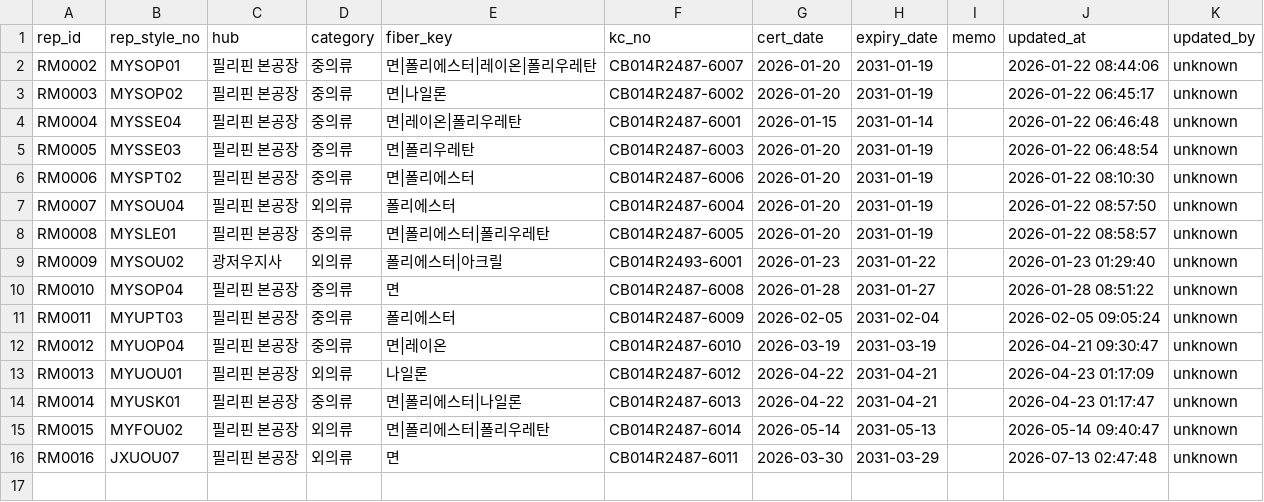
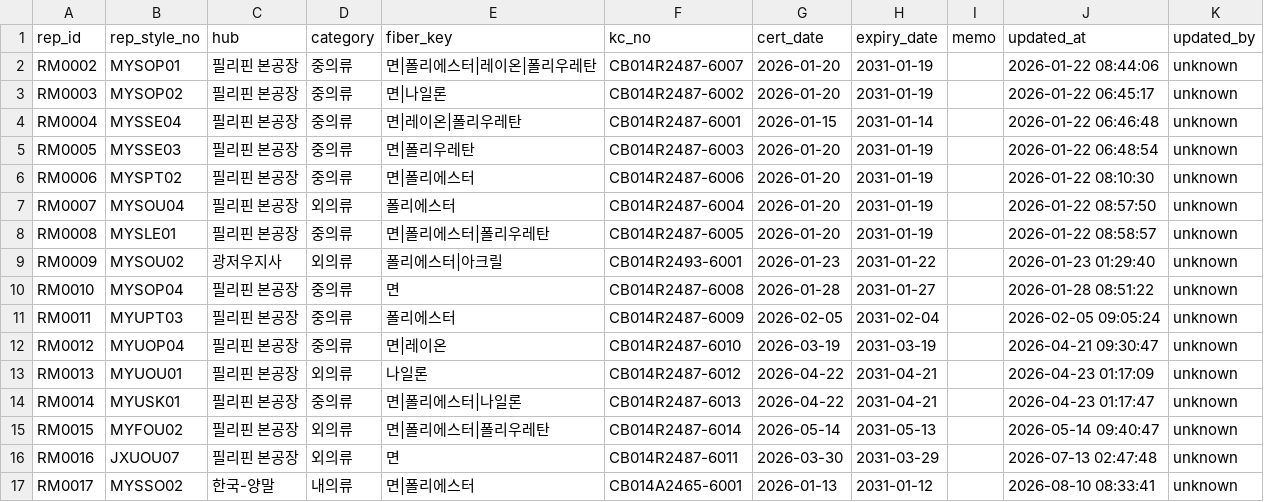
Before and after one commit to chanzii/kc-model-app, a CSV file: data/rep_models.csv, drawn as a sheet; the diff names each change by its address in the sheet, - before the commit and + after, or states it on an @@ line.

Commit message:
add rep_model RM0017

```diff
--- a/data/rep_models.csv
+++ b/data/rep_models.csv
+row 17: RM0017 | MYSSO02 | 한국-양말 | 내의류 | 면|폴리에스터 | CB014A2465-6001 | 2026-01-13 | 2031-01-12 |  | 2026-08-10 08:33:41 | unknown
```
